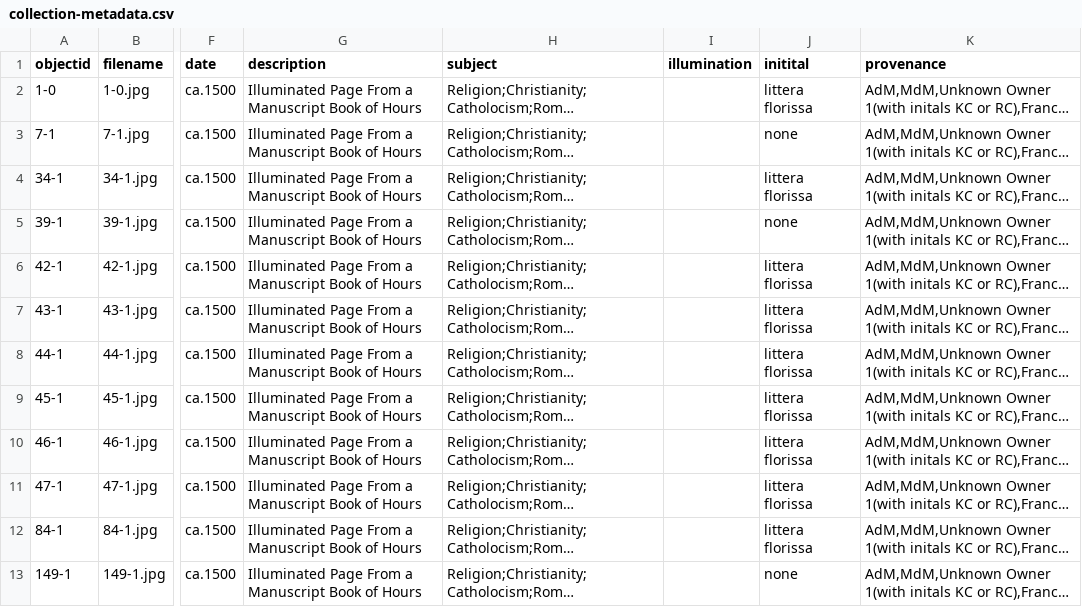
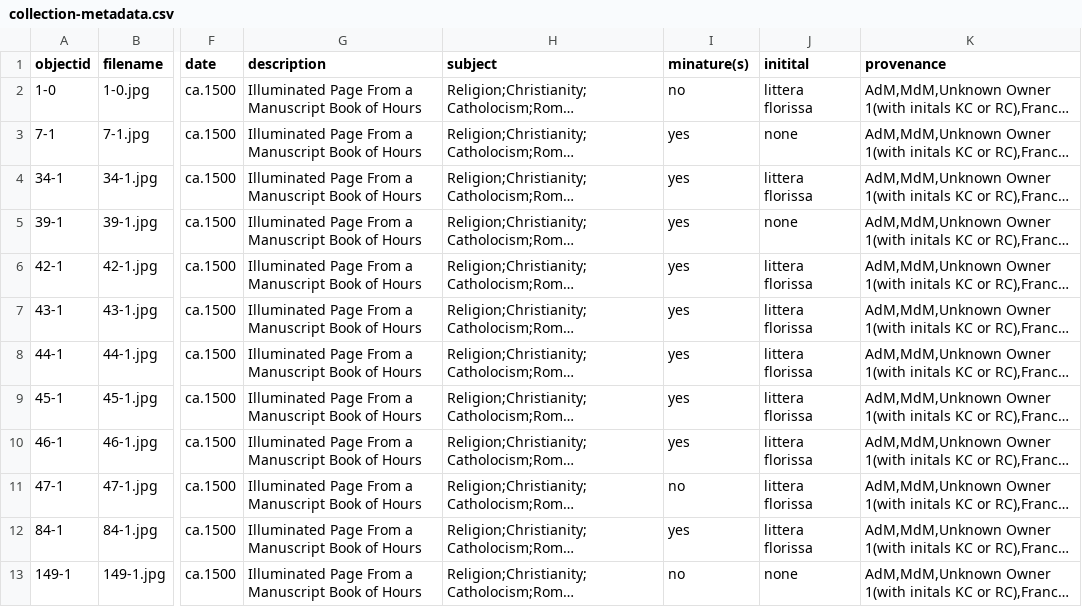
Before and after one commit to alamorri/Status-and-the-Sacred, a CSV file: _data/collection-metadata.csv, drawn as a sheet; only a part is shown, gaps mark what is left out; long unchanged cells end in …; the diff names each change by its address in the sheet, - before the commit and + after, or states it on an @@ line.

Commit message:
Update collection-metadata.csv

```diff
--- a/_data/collection-metadata.csv
+++ b/_data/collection-metadata.csv
-I1: illumination
+I1: minature(s)
-I2 (minature(s)): (empty)
+I2 (minature(s)): no
-I3:I10 (minature(s)): (empty)
+I3:I10 (minature(s)): yes
-I11 (minature(s)): (empty)
+I11 (minature(s)): no
-I12 (minature(s)): (empty)
+I12 (minature(s)): yes
-I13 (minature(s)): (empty)
+I13 (minature(s)): no
```
